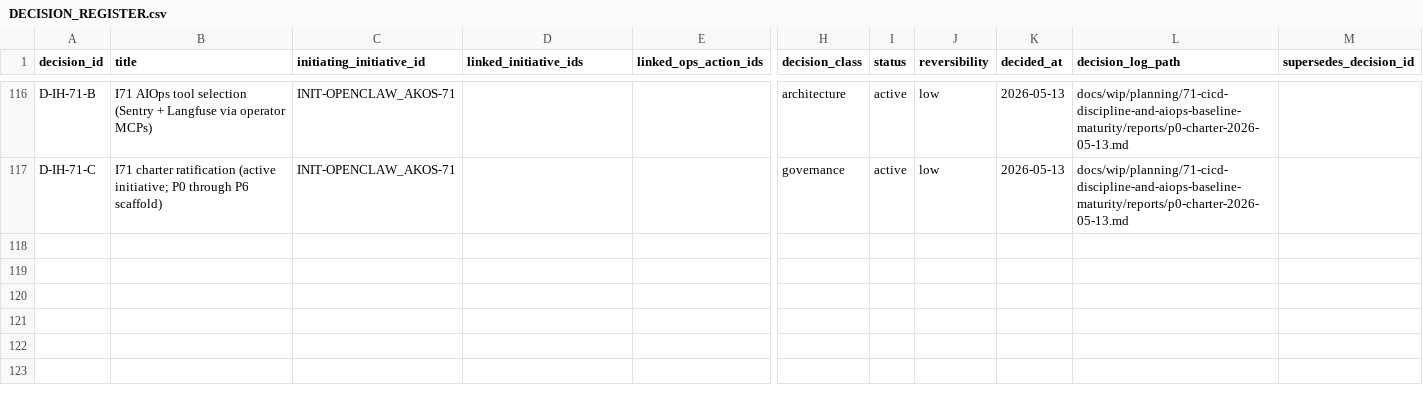
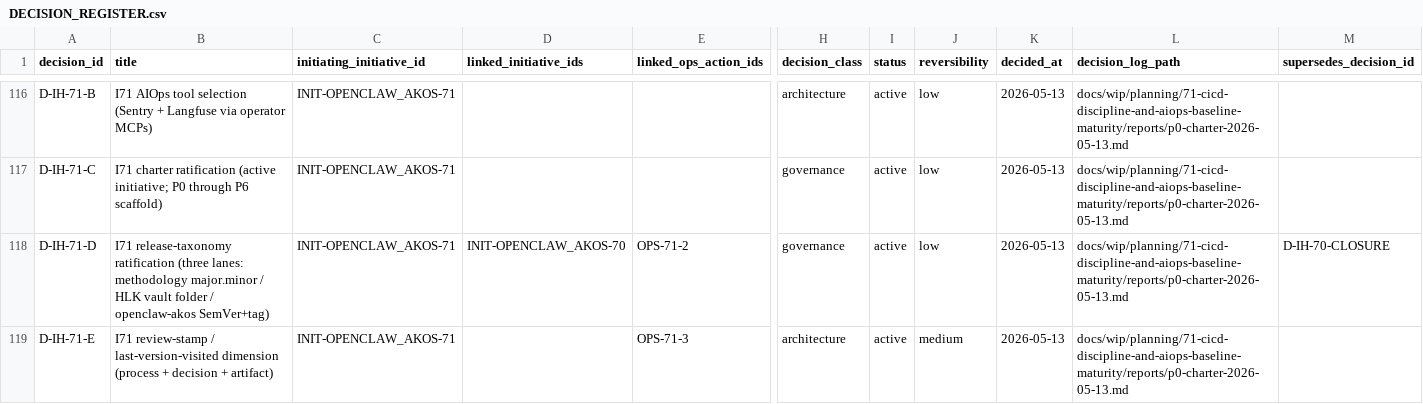
Before and after one commit to FraysaXII/openclaw-akos, a CSV file: docs/references/hlk/v3.0/Admin/O5-1/People/Compliance/canonicals/DECISION_REGISTER.csv, drawn as a sheet; only a part is shown, gaps mark what is left out; rows hold the shown columns only; the diff names each change by its address in the sheet, - before the commit and + after, or states it on an @@ line.

Commit message:
I70 regression sweep + I71 P0 scope expansion (Strand C: release taxonomy + review-stamp)
I70 regression: docs/wip/planning/70-holistika-os-self-governance/reports/p70-regression-2026-05-13.md confirms design + execution + verification PASS and Supabase migrations clean. I71 scope expansion (operator-driven 2026-05-13 evening): Strand C1 release-taxonomy ratification (D-IH-71-D supersedes D-IH-70-CLOSURE deferral; three lanes); Strand C2 review-stamp dimension (D-IH-71-E). New OPS-71-2 (closure target P3) and OPS-71-3 (closure target P4). Updates master-roadmap, P0 charter report, DECISION_REGISTER, OPS_REGISTER, OPERATOR_INBOX, CHANGELOG.

```diff
--- a/docs/references/hlk/v3.0/Admin/O5-1/People/Compliance/canonicals/DECISION_REGISTER.csv
+++ b/docs/references/hlk/v3.0/Admin/O5-1/People/Compliance/canonicals/DECISION_REGISTER.csv
+row 118: D-IH-71-D | I71 release-taxonomy ratification (three lanes: methodology major.minor / HLK vault folder / openclaw-akos SemVer+tag) | INIT-OPENCLAW_AKOS-71 | INIT-OPENCLAW_AKOS-70 | OPS-71-2 | governance | active | low | 2026-05-13 | docs/wip/planning/71-cicd-discipline-and-aiops-baseline-maturity/reports/p0-charter-2026-05-13.md | D-IH-70-CLOSURE
+row 119: D-IH-71-E | I71 review-stamp / last-version-visited dimension (process + decision + artifact) | INIT-OPENCLAW_AKOS-71 |  | OPS-71-3 | architecture | active | medium | 2026-05-13 | docs/wip/planning/71-cicd-discipline-and-aiops-baseline-maturity/reports/p0-charter-2026-05-13.md
```
Also changed, not shown: docs/references/hlk/v3.0/Admin/O5-1/People/Compliance/canonicals/OPS_REGISTER.csv, 5 other files.
